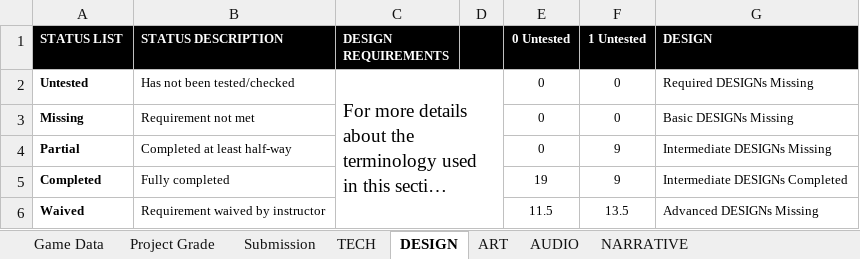
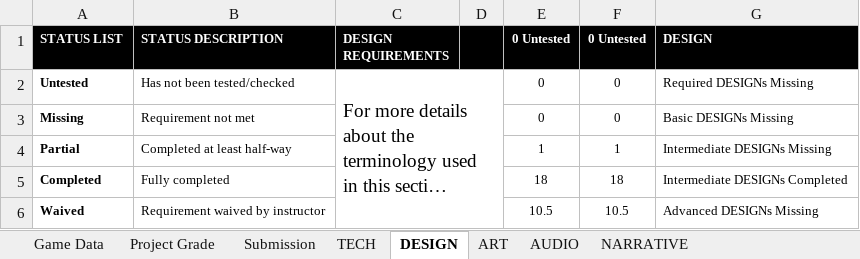
Before and after one commit to ThePaperMill/PaperCut, an Excel workbook: GameDocuments/gam302_papercut_rubric.xlsx, sheet DESIGN, drawn as a sheet; only a part is shown; long unchanged cells end in …; values as stored, in another font and other column widths than the file's, no borders; conditional formats not drawn; the diff covers the shown part only; the diff names each change by its address in the sheet, - before the commit and + after, or states it on an @@ line.

```diff
--- a/GameDocuments/gam302_papercut_rubric.xlsx (sheet DESIGN)
+++ b/GameDocuments/gam302_papercut_rubric.xlsx (sheet DESIGN)
-F1: 1 Untested
+F1: 0 Untested
-E4 (0 Untested): 0
+E4 (0 Untested): 1
-F4 (0 Untested): 9
+F4 (0 Untested): 1
-E5 (0 Untested): 19
+E5 (0 Untested): 18
-F5 (0 Untested): 9
+F5 (0 Untested): 18
-E6 (0 Untested): 11.5
+E6 (0 Untested): 10.5
-F6 (0 Untested): 13.5
+F6 (0 Untested): 10.5
```
Also changed, not shown: 39 edited cells elsewhere in this sheet, sheet Project Grade, sheet NARRATIVE, sheet ART, sheet AUDIO.
